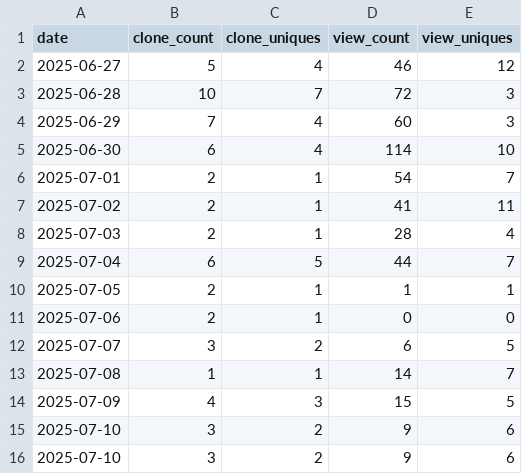
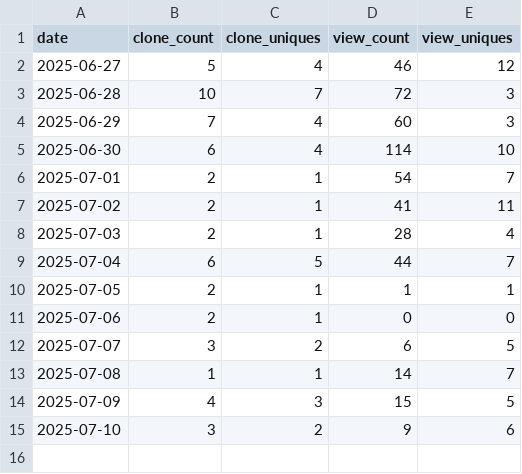
Before and after one commit to en-tropyc/bonsol_website, a CSV file: data/traffic.csv, drawn as a sheet; the diff names each change by its address in the sheet, - before the commit and + after, or states it on an @@ line.

Commit message:
Update traffic.csv

```diff
--- a/data/traffic.csv
+++ b/data/traffic.csv
-row 16: 2025-07-10 | 3 | 2 | 9 | 6
```
